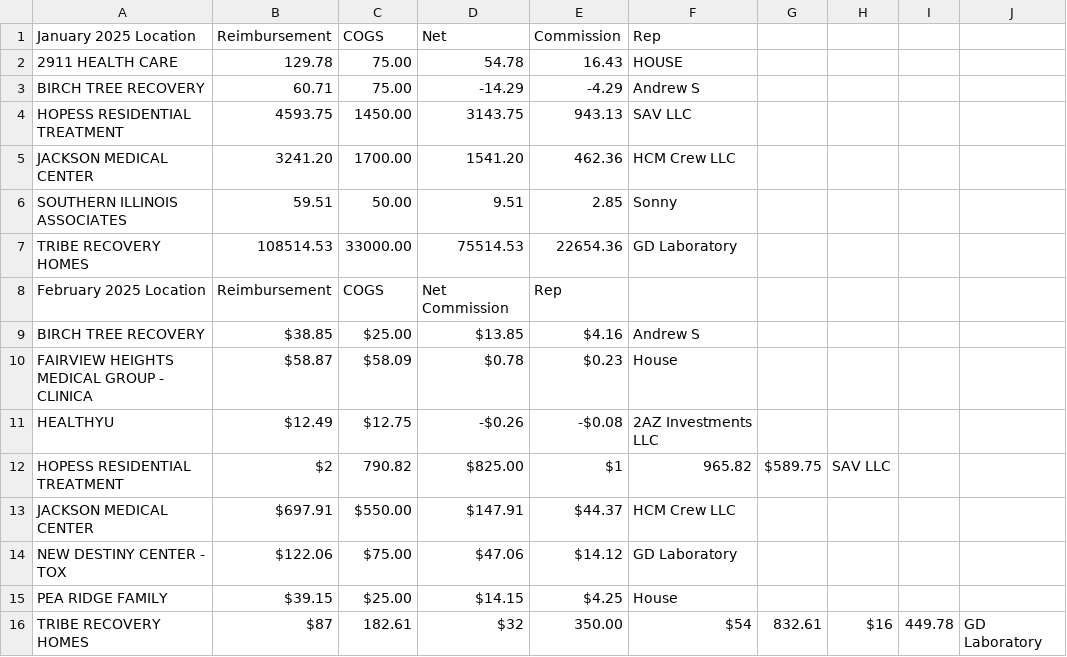
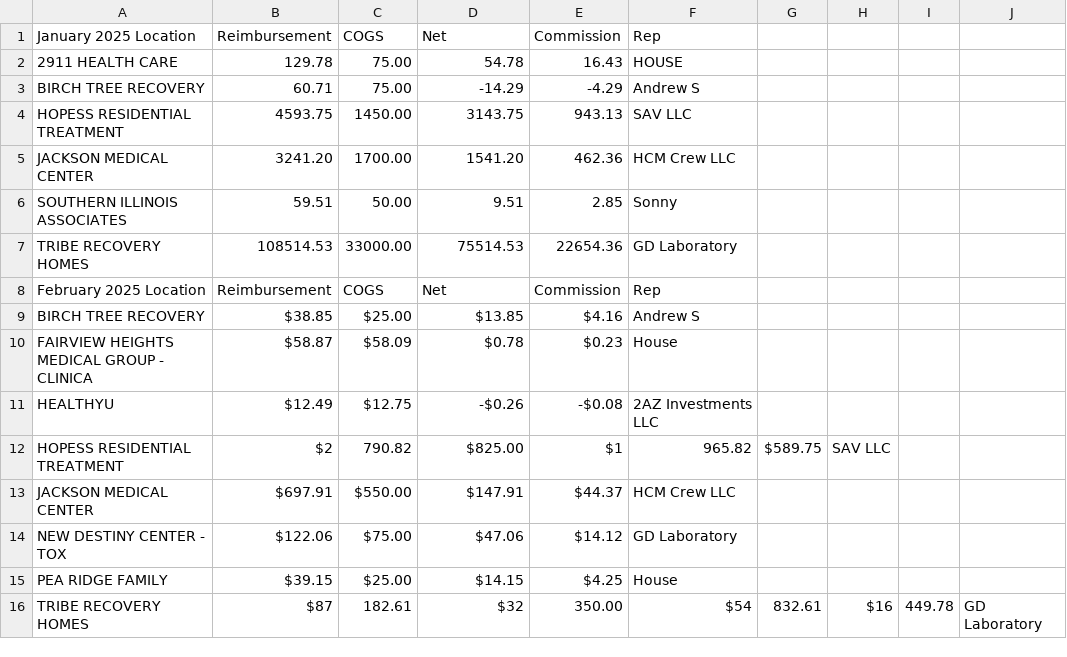
Before and after one commit to drsdass/rep-portal, a CSV file: data.csv, drawn as a sheet.

Commit message:
Update data.csv

```diff
--- a/data.csv
+++ b/data.csv
@@ -7,3 +7,3 @@ SOUTHERN ILLINOIS ASSOCIATES,59.51,50.00,9.51,2.85,Sonny
 TRIBE RECOVERY HOMES,108514.53,33000.00,75514.53,22654.36,GD Laboratory
-February 2025 Location,Reimbursement,COGS,Net	Commission,Rep
+February 2025 Location,Reimbursement,COGS,Net,Commission,Rep
 BIRCH TREE RECOVERY,$38.85,$25.00,$13.85,$4.16,Andrew S
```
